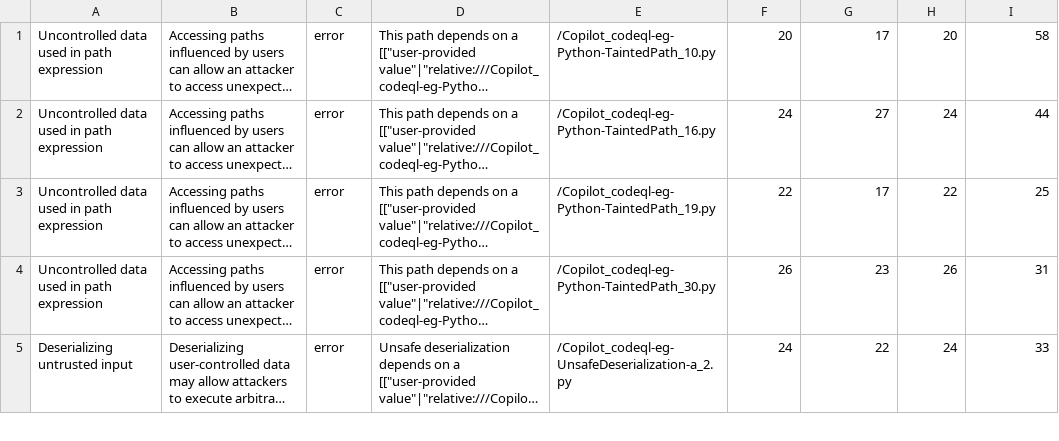
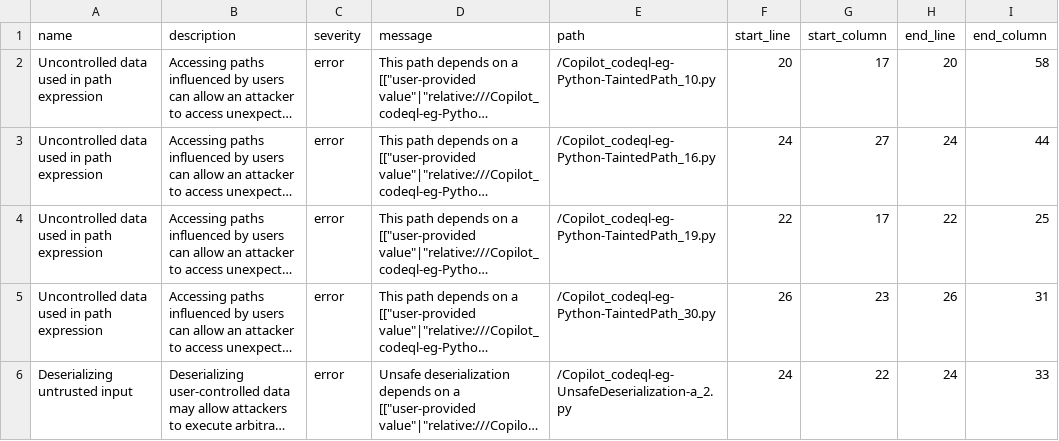
Before and after one commit to CommissarSilver/CVT, a CSV file: collate.csv, drawn as a sheet; only a part is shown; long unchanged cells end in …; the diff names each change by its address in the sheet, - before the commit and + after, or states it on an @@ line.

Commit message:
add column headers to collate.csv

```diff
--- a/collate.csv
+++ b/collate.csv
+row 1: name | description | severity | message | path | start_line | start_column | end_line | end_column
```
